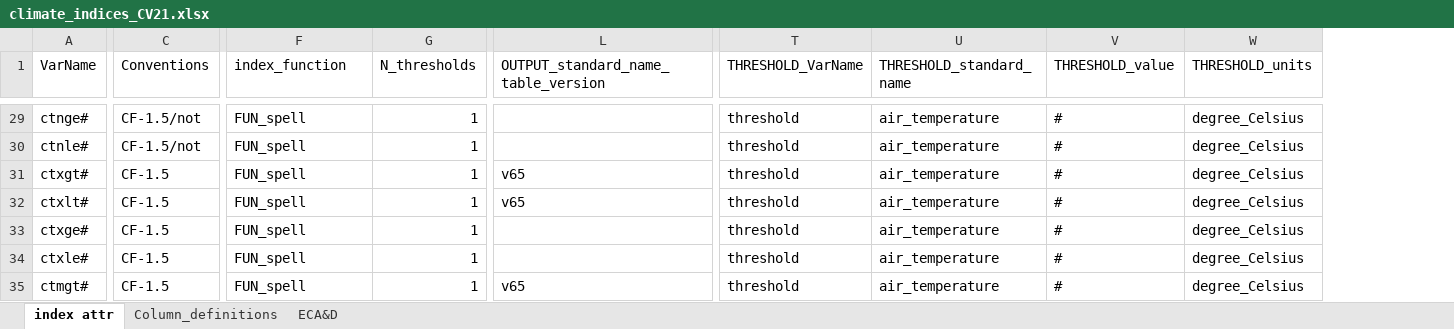
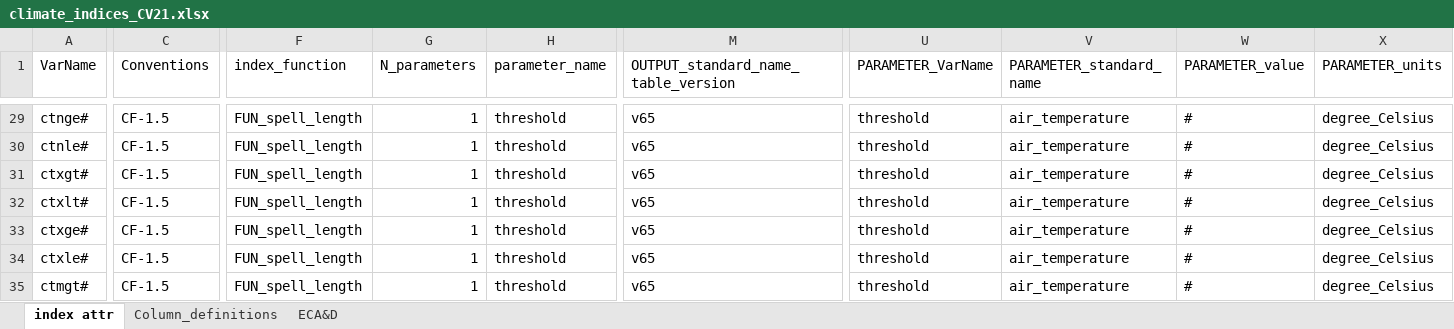
Before and after one commit to clix-meta/clix-meta, an Excel workbook: climate_indices_CV21.xlsx, sheet index attr, drawn as a sheet; only a part is shown, gaps mark what is left out; values as stored, in another font and other column widths than the file's, no cell formats; charts and pictures not drawn; addresses are those after the commit; the diff covers the shown part only; the diff names each change by its address in the sheet, - before the commit and + after, or states it on an @@ line.

Commit message:
changing "THRESHOLD" to "PARAMETER, completing "ready" indices

```diff
--- a/climate_indices_CV21.xlsx (sheet index attr)
+++ b/climate_indices_CV21.xlsx (sheet index attr)
+column H (parameter_name), rows 29-35: all threshold
-G1: N_thresholds
+G1: N_parameters
-U1: THRESHOLD_VarName
+U1: PARAMETER_VarName
-V1: THRESHOLD_standard_name
+V1: PARAMETER_standard_name
-W1: THRESHOLD_value
+W1: PARAMETER_value
-X1: THRESHOLD_units
+X1: PARAMETER_units
-C29:C30 (Conventions): CF-1.5/not
+C29:C30 (Conventions): CF-1.5
-F29:F35 (index_function): FUN_spell
+F29:F35 (index_function): FUN_spell_length
-M29:M30: (empty)
+M29:M30: v65
-M33:M34: (empty)
+M33:M34: v65
```
Also changed, not shown: 305 edited cells elsewhere in this sheet, sheet Column_definitions, cell formats, 8 other files.
